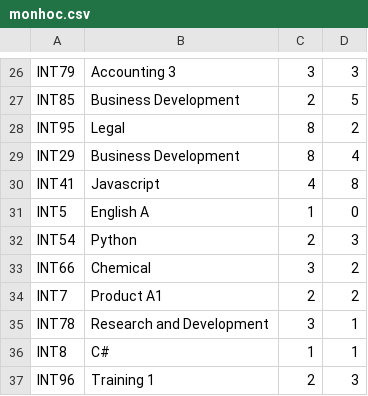
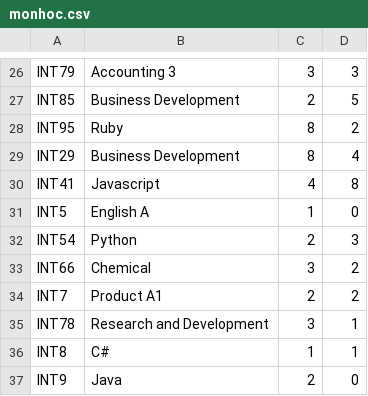
Before and after one commit to WalterClementsJr/CppApp, a CSV file: build/data/monhoc.csv, drawn as a sheet; only a part is shown, gaps mark what is left out.

Commit message:
Edit data

```diff
--- a/build/data/monhoc.csv
+++ b/build/data/monhoc.csv
@@ -27,3 +27,3 @@ INT79|Accounting 3|3|3
 INT85|Business Development|2|5
-INT95|Legal|8|2
+INT95|Ruby|8|2
 INT29|Business Development|8|4
@@ -36,2 +36,2 @@ INT78|Research and Development|3|1
 INT8|C#|1|1
-INT96|Training 1|2|3
+INT9|Java|2|0
```
Also changed, not shown: build/data/sinhvien.csv.
